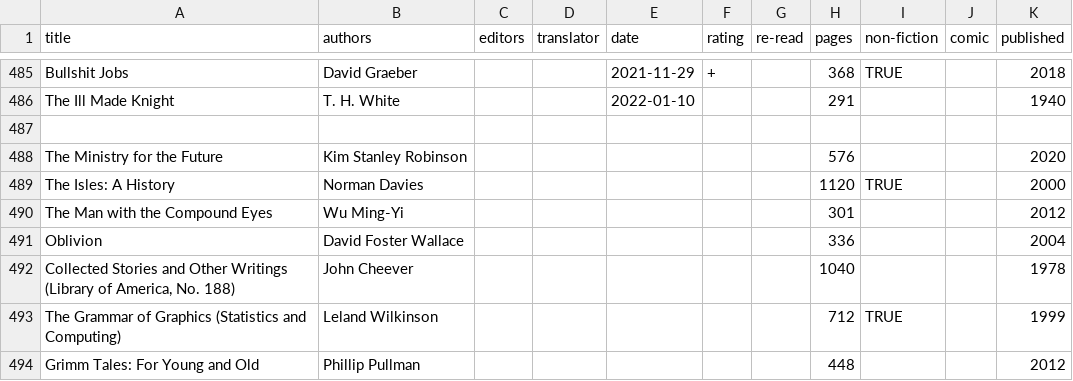
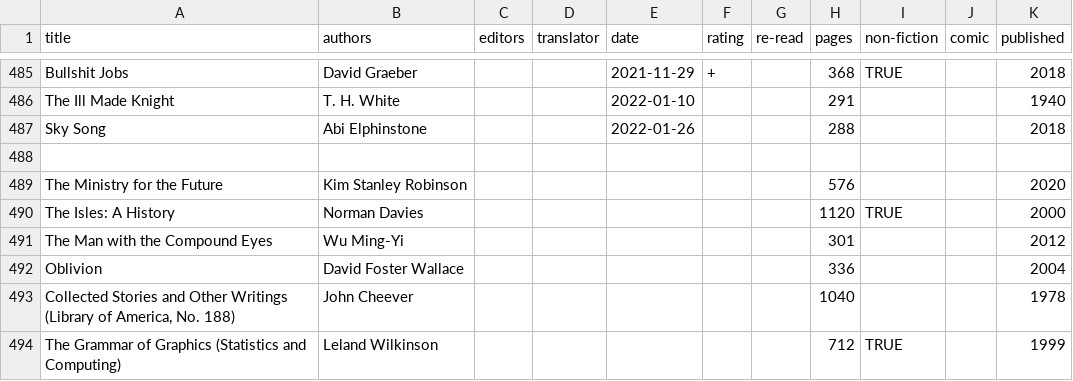
Before and after one commit to tomgp/books, a CSV file: reading-list.csv, drawn as a sheet; only a part is shown, gaps mark what is left out; the shorter side is filled out with more unchanged rows.

Commit message:
sky song

```diff
--- a/reading-list.csv
+++ b/reading-list.csv
@@ -486,2 +486,3 @@ Bullshit Jobs,David Graeber,,,2021-11-29,+,,368,TRUE,,2018
 The Ill Made Knight,T. H. White,,,2022-01-10,,,291,,,1940
+Sky Song,Abi Elphinstone,,,2022-01-26,,,288,,,2018
 
```
Also changed, not shown: 1 other file.
